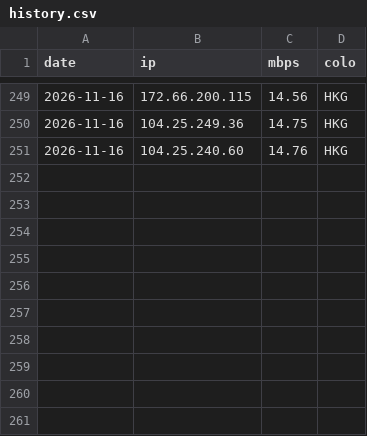
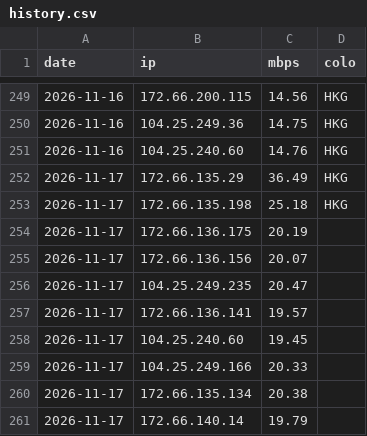
Before and after one commit to zxc125643/cf-ip-daily, a CSV file: results/CM-SW/history.csv, drawn as a sheet; only a part is shown, gaps mark what is left out.

Commit message:
hub2 speedtest 2026-11-17

```diff
--- a/results/CM-SW/history.csv
+++ b/results/CM-SW/history.csv
@@ -251 +251,11 @@ date,ip,mbps,colo
 2026-11-16,104.25.240.60,14.76,HKG
+2026-11-17,172.66.135.29,36.49,HKG
+2026-11-17,172.66.135.198,25.18,HKG
+2026-11-17,172.66.136.175,20.19,
+2026-11-17,172.66.136.156,20.07,
+2026-11-17,104.25.249.235,20.47,
+2026-11-17,172.66.136.141,19.57,
+2026-11-17,104.25.240.60,19.45,
+2026-11-17,104.25.249.166,20.33,
+2026-11-17,172.66.135.134,20.38,
+2026-11-17,172.66.140.14,19.79,
```
